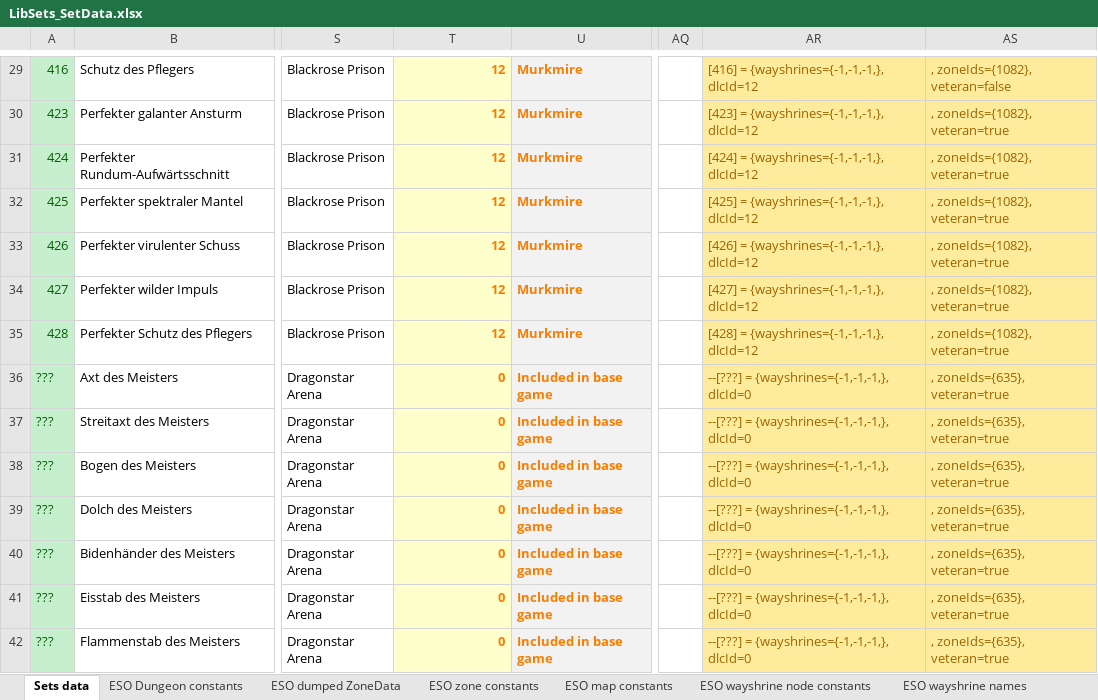
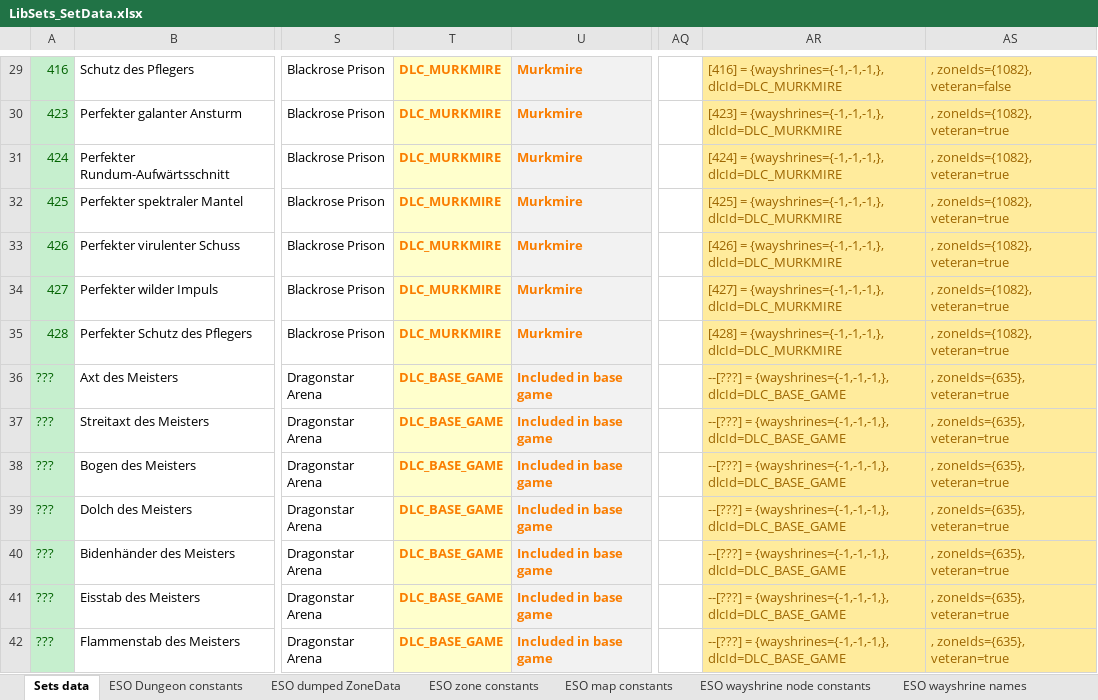
Before and after one commit to Baertram/LibSets, an Excel workbook: LibSets/LibSets_SetData.xlsx, sheet Sets data, drawn as a sheet; only a part is shown, gaps mark what is left out; values as stored, in another font and other column widths than the file's, no borders; the diff covers the shown part only; the diff names each change by its address in the sheet, - before the commit and + after, or states it on an @@ line.

```diff
--- a/LibSets/LibSets_SetData.xlsx (sheet Sets data)
+++ b/LibSets/LibSets_SetData.xlsx (sheet Sets data)
-T29:T35: 12
+T29:T35: DLC_MURKMIRE
-AR29: …= {wayshrines={-1,-1,-1,}, dlcId=12
+AR29: …= {wayshrines={-1,-1,-1,}, dlcId=DLC_MURKMIRE
-AR30: …= {wayshrines={-1,-1,-1,}, dlcId=12
+AR30: …= {wayshrines={-1,-1,-1,}, dlcId=DLC_MURKMIRE
-AR31: …= {wayshrines={-1,-1,-1,}, dlcId=12
+AR31: …= {wayshrines={-1,-1,-1,}, dlcId=DLC_MURKMIRE
-AR32: …= {wayshrines={-1,-1,-1,}, dlcId=12
+AR32: …= {wayshrines={-1,-1,-1,}, dlcId=DLC_MURKMIRE
-AR33: …= {wayshrines={-1,-1,-1,}, dlcId=12
+AR33: …= {wayshrines={-1,-1,-1,}, dlcId=DLC_MURKMIRE
-AR34: …= {wayshrines={-1,-1,-1,}, dlcId=12
+AR34: …= {wayshrines={-1,-1,-1,}, dlcId=DLC_MURKMIRE
-AR35: …= {wayshrines={-1,-1,-1,}, dlcId=12
+AR35: …= {wayshrines={-1,-1,-1,}, dlcId=DLC_MURKMIRE
-T36:T42: 0
+T36:T42: DLC_BASE_GAME
-AR36:AR42: …= {wayshrines={-1,-1,-1,}, dlcId=0
+AR36:AR42: …= {wayshrines={-1,-1,-1,}, dlcId=DLC_BASE_GAME
```
Also changed, not shown: 863 edited cells and cell formats elsewhere in this sheet, sheet LibSets constants, sheet ESO Dungeon constants, sheet ESO zone constants, formulas that keep their value, 6 other files.
